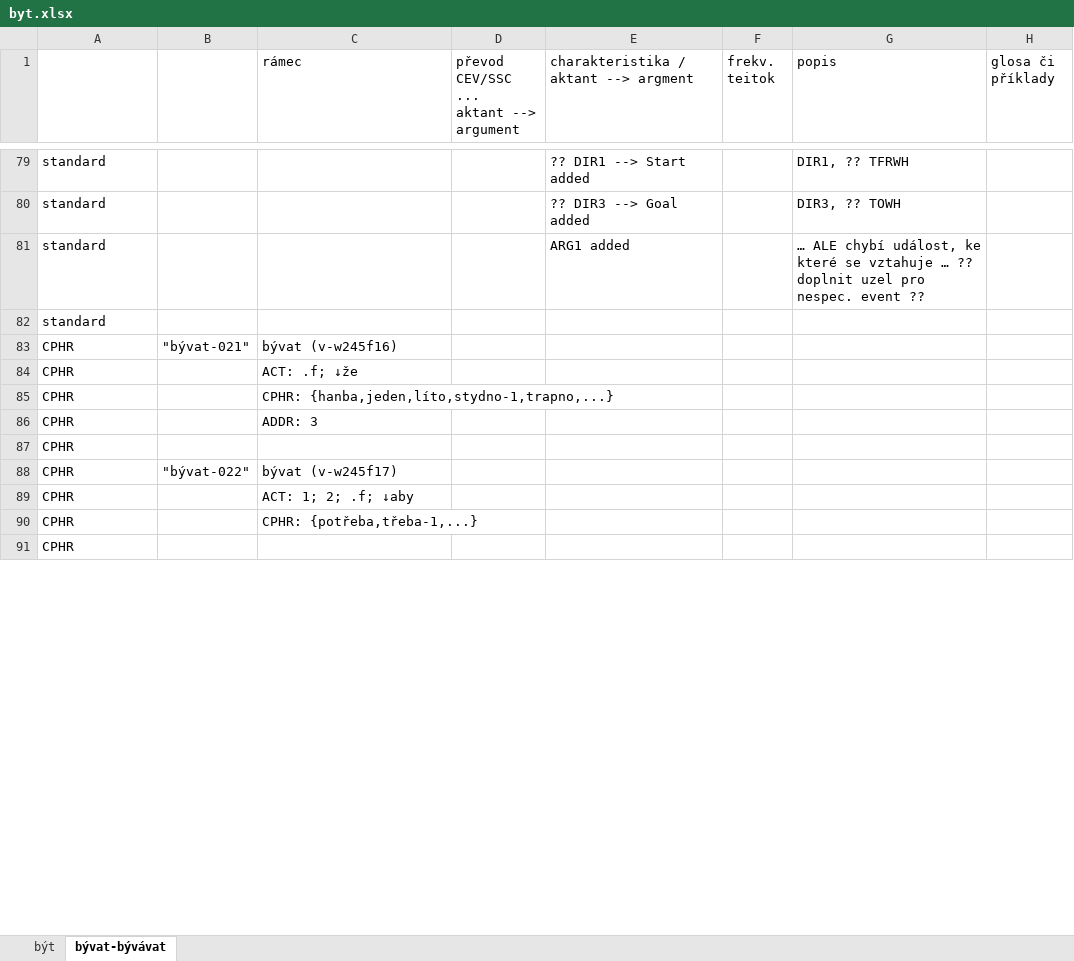
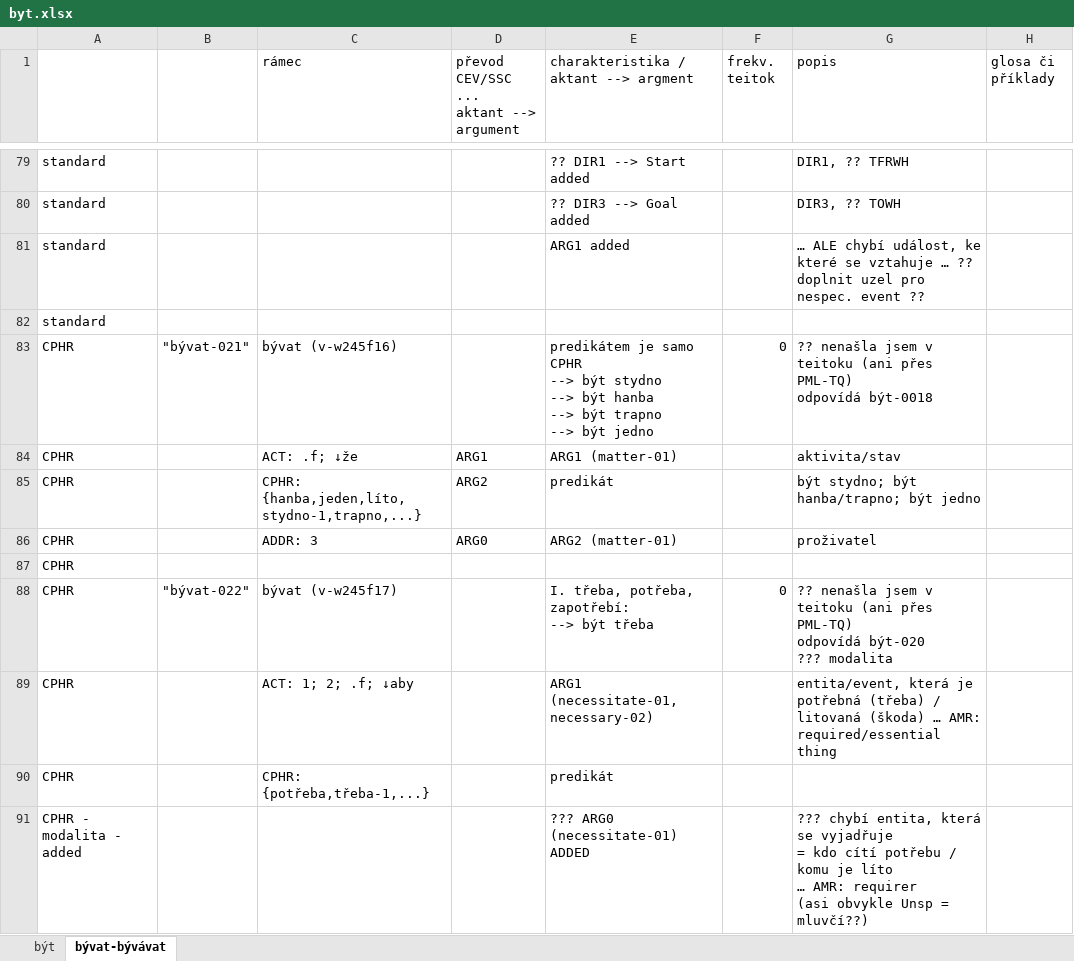
Before and after one commit to ufal/UMR, an Excel workbook: tecto2umr/byt.xlsx, sheet bývat-bývávat, drawn as a sheet; only a part is shown, gaps mark what is left out; the shorter side is filled out with more unchanged rows; values as stored, in another font and other column widths than the file's, no cell formats; ↵ is a line break in a cell; the diff covers the shown part only; the diff names each change by its address in the sheet, - before the commit and + after, or states it on an @@ line.

Commit message:
být, bývat ... valency frames mapping (CPHR)

```diff
--- a/tecto2umr/byt.xlsx (sheet bývat-bývávat)
+++ b/tecto2umr/byt.xlsx (sheet bývat-bývávat)
-E83: (empty)
+E83: predikátem je samo CPHR ↵ --> být stydno ↵ --> být hanba ↵ --> být trapno ↵ --> být jedno
-F83 (frekv. teitok): (empty)
+F83 (frekv. teitok): 0
-G83 (popis): (empty)
+G83 (popis): ?? nenašla jsem v teitoku (ani přes PML-TQ) ↵ odpovídá být-0018
-D84: (empty)
+D84: ARG1
-E84: (empty)
+E84: ARG1 (matter-01)
-G84 (popis): (empty)
+G84 (popis): aktivita/stav
-D85: (empty)
+D85: ARG2
-E85: (empty)
+E85: predikát
-G85 (popis): (empty)
+G85 (popis): být stydno; být hanba/trapno; být jedno
-D86: (empty)
+D86: ARG0
-E86: (empty)
+E86: ARG2 (matter-01)
-G86 (popis): (empty)
+G86 (popis): proživatel
-E88: (empty)
+E88: I. třeba, potřeba, zapotřebí: ↵ --> být třeba
-F88 (frekv. teitok): (empty)
+F88 (frekv. teitok): 0
-G88 (popis): (empty)
+G88 (popis): ?? nenašla jsem v teitoku (ani přes PML-TQ) ↵ odpovídá být-020 ↵ ??? modalita
-E89: (empty)
+E89: ARG1 (necessitate-01, necessary-02)
-G89 (popis): (empty)
+G89 (popis): entita/event, která je potřebná (třeba) / litovaná (škoda) … AMR: required/essential thing
-E90: (empty)
+E90: predikát
+row 91: CPHR - modalita - added |  |  |  | ??? ARG0 (necessitate-01) ↵ ADDED |  | ??? chybí entita, která se vyjadřuje ↵ = kdo cítí potřebu / komu je líto ↵ … AMR: requirer ↵ (asi obvykle Unsp = mluvčí??)
```
Also changed, not shown: 3 added rows and 15 edited cells elsewhere in this sheet, sheet být, cell formats, hidden cells.
